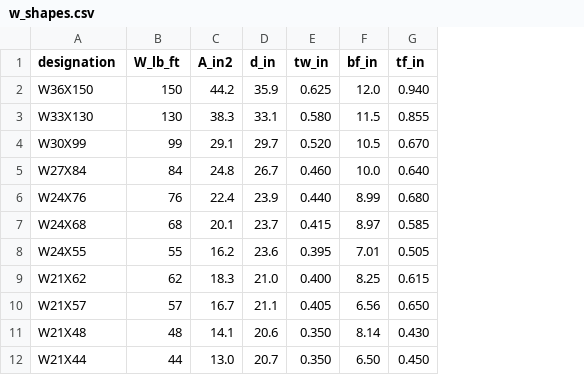
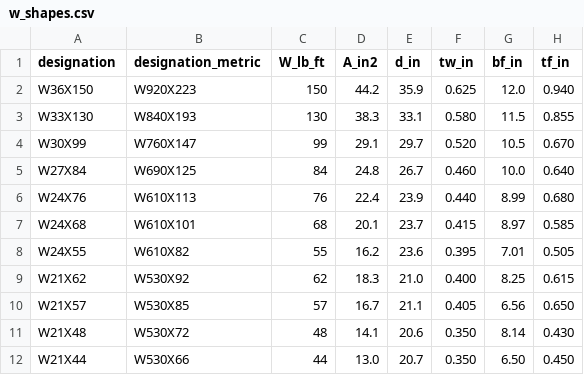
Before and after one commit to JMooLikeCow/aisc-comp-beam-designer, a CSV file: data/w_shapes.csv, drawn as a sheet; only a part is shown; the diff names each change by its address in the sheet, - before the commit and + after, or states it on an @@ line.

Commit message:
Add AISC metric-first W-shape designations (e.g. W460×52 (W18×35)).
Store soft-converted dual labels in the catalog, expose display_name for UI/reports/Excel, and keep US designations as lookup keys.

```diff
--- a/data/w_shapes.csv
+++ b/data/w_shapes.csv
+column B (designation_metric), rows 2-12: W920X223 | W840X193 | W760X147 | W690X125 | W610X113 | W610X101 | W610X82 | W530X92 | W530X85 | W530X72 | W530X66
```
Also changed, not shown: 7 other files.
